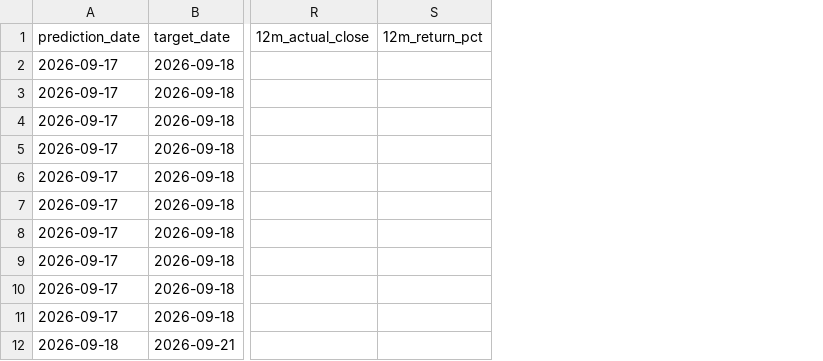
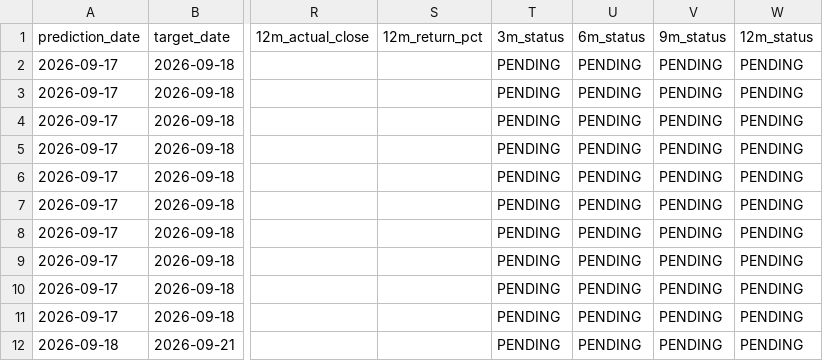
Before and after one commit to vishwasgarg5/stock-picker, a CSV file: data/prediction_outcomes.csv, drawn as a sheet; only a part is shown, gaps mark what is left out; the diff names each change by its address in the sheet, - before the commit and + after, or states it on an @@ line.

Commit message:
data: label pending prediction outcome horizons

```diff
--- a/data/prediction_outcomes.csv
+++ b/data/prediction_outcomes.csv
+column T (3m_status), rows 2-12: all PENDING
+column U (6m_status), rows 2-12: all PENDING
+column V (9m_status), rows 2-12: all PENDING
+column W (12m_status), rows 2-12: all PENDING
```
